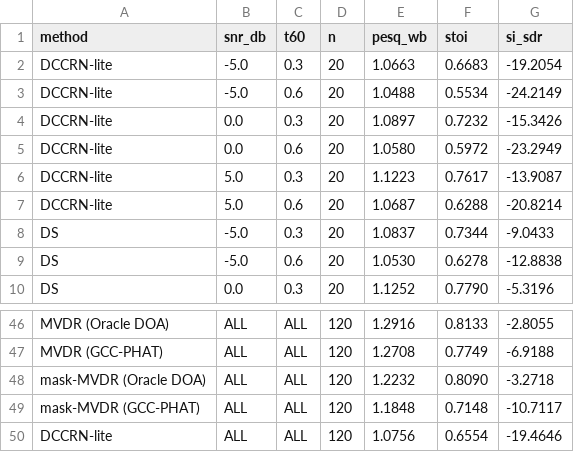
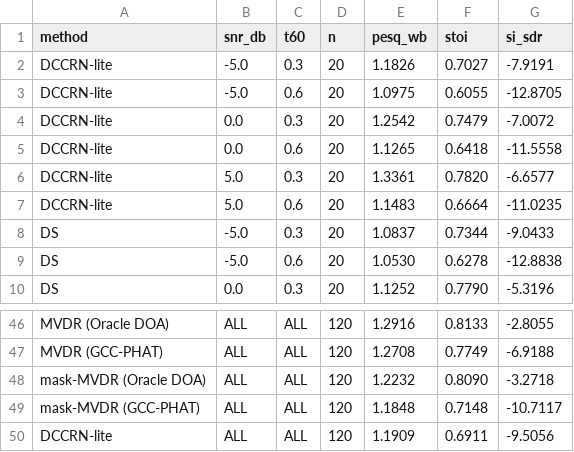
Before and after one commit to bingchi-1/neural-beamforming-speech-enhancement, a CSV file: results/final.csv, drawn as a sheet; only a part is shown, gaps mark what is left out.

```diff
--- a/results/final.csv
+++ b/results/final.csv
@@ -1,8 +1,8 @@
 method,snr_db,t60,n,pesq_wb,stoi,si_sdr
-DCCRN-lite,-5.0,0.3,20,1.0663,0.6683,-19.2054
-DCCRN-lite,-5.0,0.6,20,1.0488,0.5534,-24.2149
-DCCRN-lite,0.0,0.3,20,1.0897,0.7232,-15.3426
-DCCRN-lite,0.0,0.6,20,1.0580,0.5972,-23.2949
-DCCRN-lite,5.0,0.3,20,1.1223,0.7617,-13.9087
-DCCRN-lite,5.0,0.6,20,1.0687,0.6288,-20.8214
+DCCRN-lite,-5.0,0.3,20,1.1826,0.7027,-7.9191
+DCCRN-lite,-5.0,0.6,20,1.0975,0.6055,-12.8705
+DCCRN-lite,0.0,0.3,20,1.2542,0.7479,-7.0072
+DCCRN-lite,0.0,0.6,20,1.1265,0.6418,-11.5558
+DCCRN-lite,5.0,0.3,20,1.3361,0.7820,-6.6577
+DCCRN-lite,5.0,0.6,20,1.1483,0.6664,-11.0235
 DS,-5.0,0.3,20,1.0837,0.7344,-9.0433
@@ -49,2 +49,2 @@ mask-MVDR (Oracle DOA),ALL,ALL,120,1.2232,0.8090,-3.2718
 mask-MVDR (GCC-PHAT),ALL,ALL,120,1.1848,0.7148,-10.7117
-DCCRN-lite,ALL,ALL,120,1.0756,0.6554,-19.4646
+DCCRN-lite,ALL,ALL,120,1.1909,0.6911,-9.5056
```
Also changed, not shown: 4 other files.
